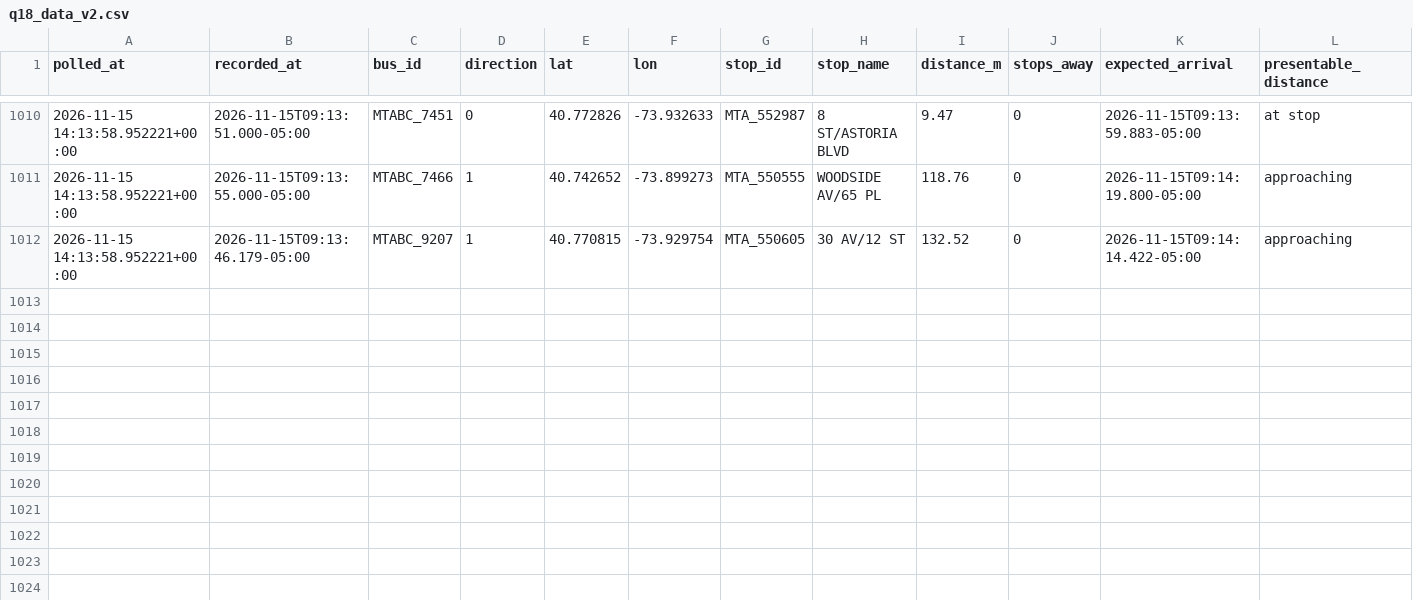
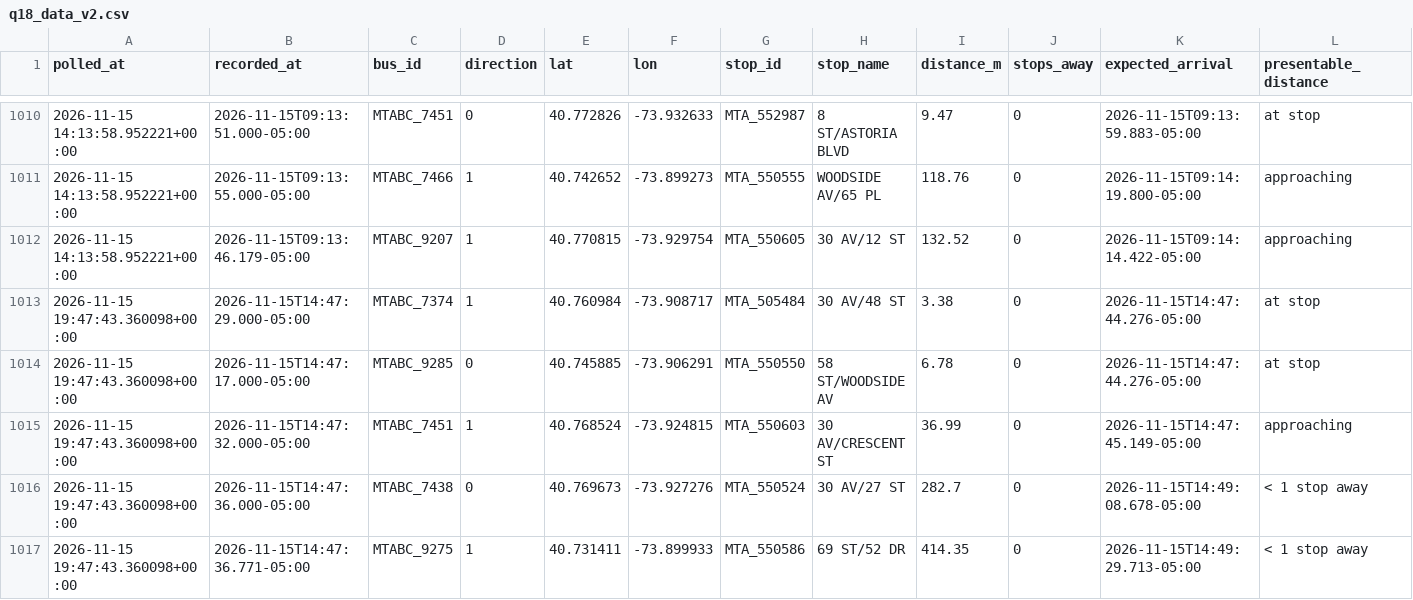
Before and after one commit to SayeedAfridii/q18-predictor, a CSV file: q18_data_v2.csv, drawn as a sheet; only a part is shown, gaps mark what is left out; the diff names each change by its address in the sheet, - before the commit and + after, or states it on an @@ line.

```diff
--- a/q18_data_v2.csv
+++ b/q18_data_v2.csv
+row 1013: 2026-11-15 19:47:43.360098+00:00 | 2026-11-15T14:47:29.000-05:00 | MTABC_7374 | 1 | 40.760984 | -73.908717 | MTA_505484 | 30 AV/48 ST | 3.38 | 0 | 2026-11-15T14:47:44.276-05:00 | at stop
+row 1014: 2026-11-15 19:47:43.360098+00:00 | 2026-11-15T14:47:17.000-05:00 | MTABC_9285 | 0 | 40.745885 | -73.906291 | MTA_550550 | 58 ST/WOODSIDE AV | 6.78 | 0 | 2026-11-15T14:47:44.276-05:00 | at stop
+row 1015: 2026-11-15 19:47:43.360098+00:00 | 2026-11-15T14:47:32.000-05:00 | MTABC_7451 | 1 | 40.768524 | -73.924815 | MTA_550603 | 30 AV/CRESCENT ST | 36.99 | 0 | 2026-11-15T14:47:45.149-05:00 | approaching
+row 1016: 2026-11-15 19:47:43.360098+00:00 | 2026-11-15T14:47:36.000-05:00 | MTABC_7438 | 0 | 40.769673 | -73.927276 | MTA_550524 | 30 AV/27 ST | 282.7 | 0 | 2026-11-15T14:49:08.678-05:00 | < 1 stop away
+row 1017: 2026-11-15 19:47:43.360098+00:00 | 2026-11-15T14:47:36.771-05:00 | MTABC_9275 | 1 | 40.731411 | -73.899933 | MTA_550586 | 69 ST/52 DR | 414.35 | 0 | 2026-11-15T14:49:29.713-05:00 | < 1 stop away
```
